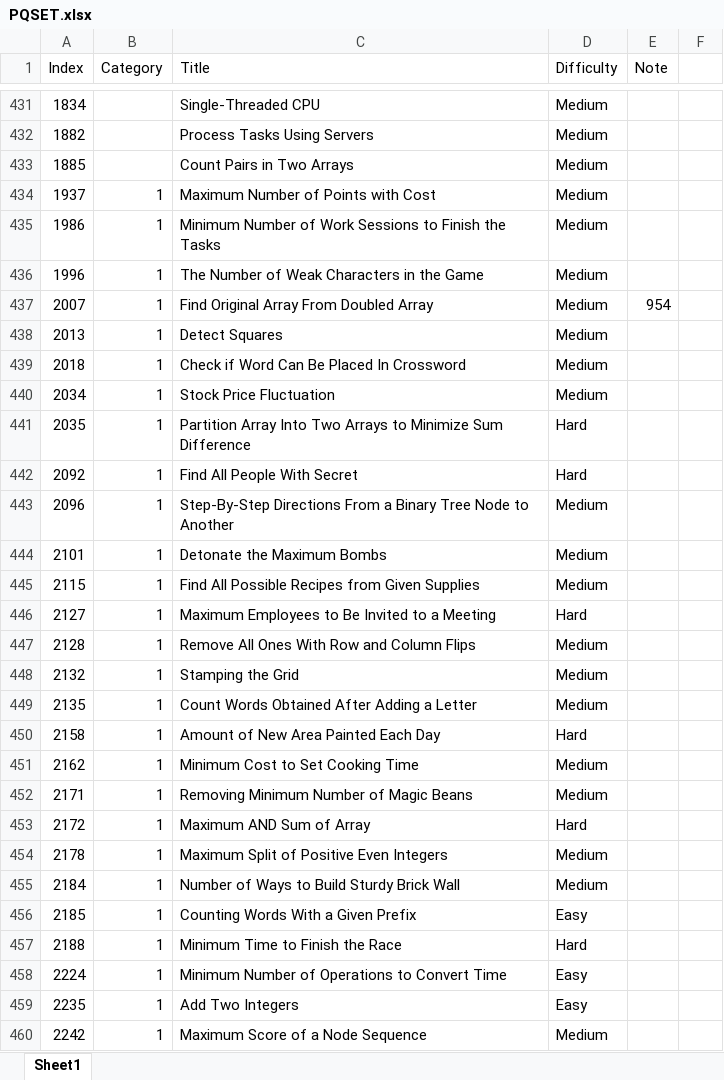
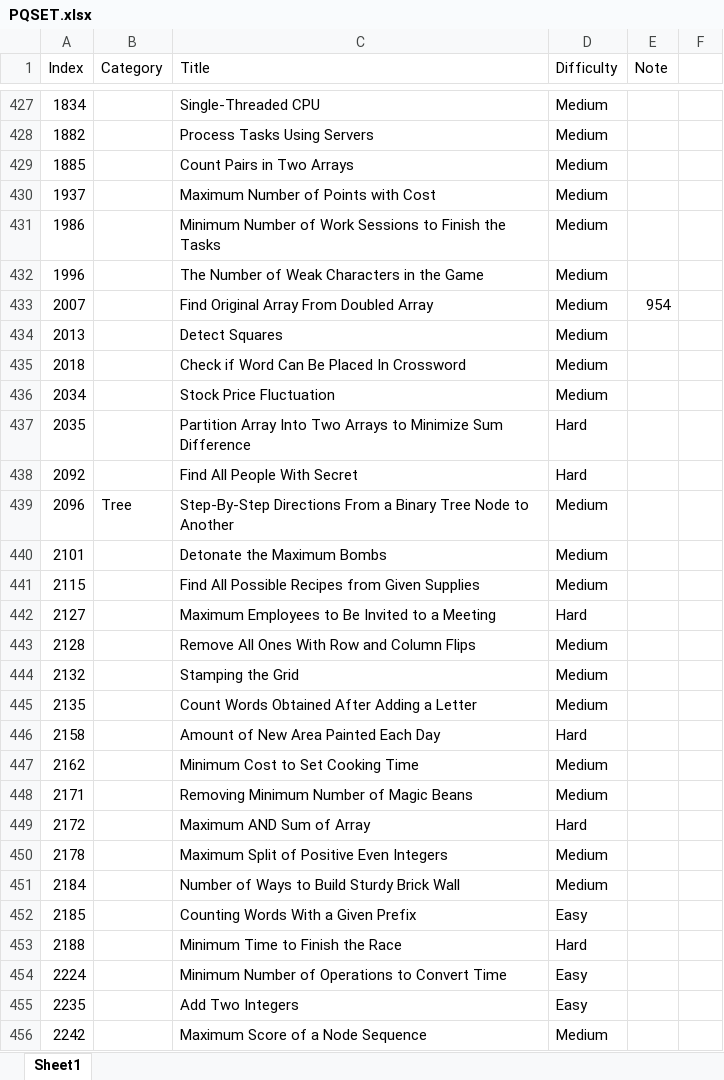
Before and after one commit to kaushalkumar22/idl-datastructure, an Excel workbook: resource/PQSET.xlsx, sheet Sheet1, drawn as a sheet; only a part is shown, gaps mark what is left out; values as stored, in another font and other column widths than the file's, no cell formats; addresses are those after the commit; the diff covers the shown part only; the diff names each change by its address in the sheet, - before the commit and + after, or states it on an @@ line.

```diff
--- a/resource/PQSET.xlsx (sheet Sheet1)
+++ b/resource/PQSET.xlsx (sheet Sheet1)
-B430:B438 (Category): 1
+B430:B438 (Category): (empty)
-B439 (Category): 1
+B439 (Category): Tree
-B440:B456 (Category): 1
+B440:B456 (Category): (empty)
```
Also changed, not shown: 1 added row, 5 removed rows and 203 edited cells elsewhere in this sheet, cell formats, 18 other files.
